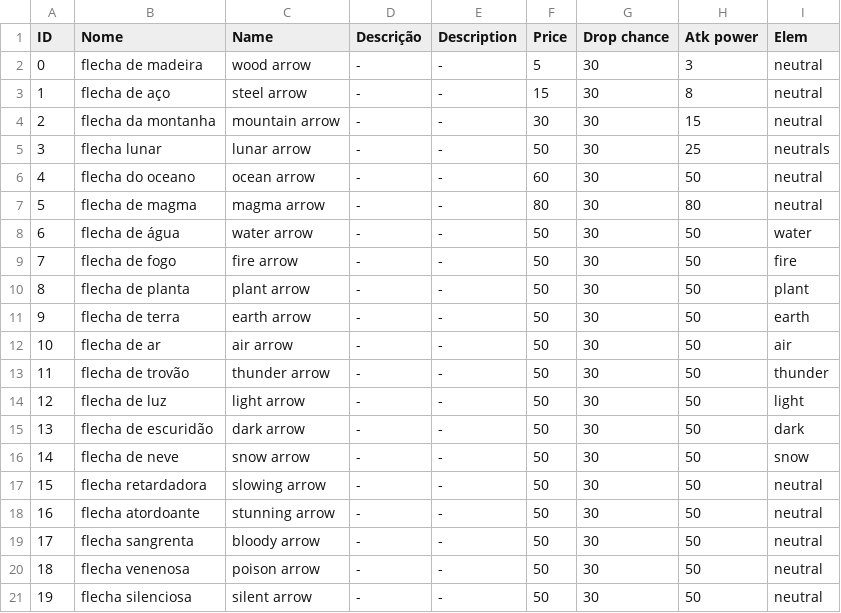
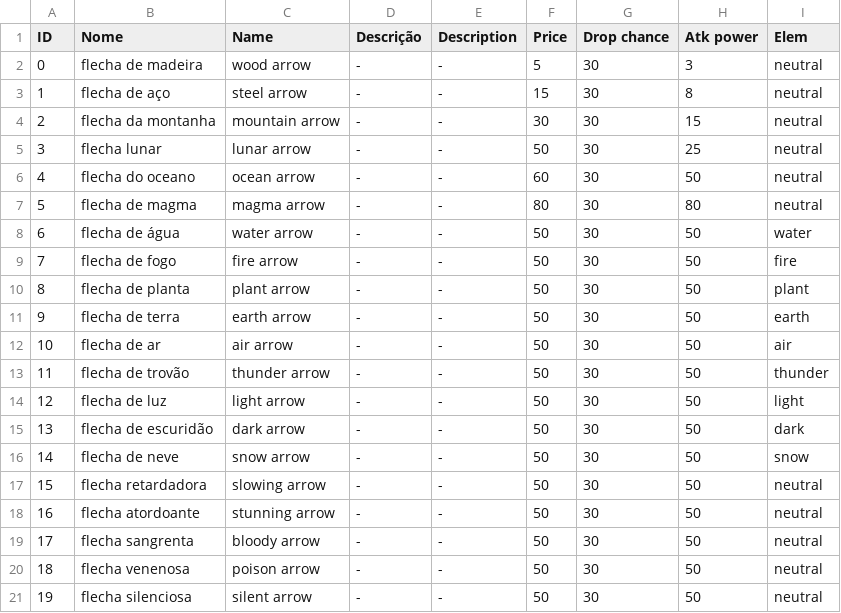
Before and after one commit to Salevieno/Jogo-da-aventura, a CSV file: csv/Item_Arrow.csv, drawn as a sheet.

```diff
--- a/csv/Item_Arrow.csv
+++ b/csv/Item_Arrow.csv
@@ -4,3 +4,3 @@
 2,flecha da montanha,mountain arrow,-,-,30,30,15,neutral
-3,flecha lunar,lunar arrow,-,-,50,30,25,neutrals
+3,flecha lunar,lunar arrow,-,-,50,30,25,neutral
 4,flecha do oceano,ocean arrow,-,-,60,30,50,neutral
```
Also changed, not shown: 40 other files.
